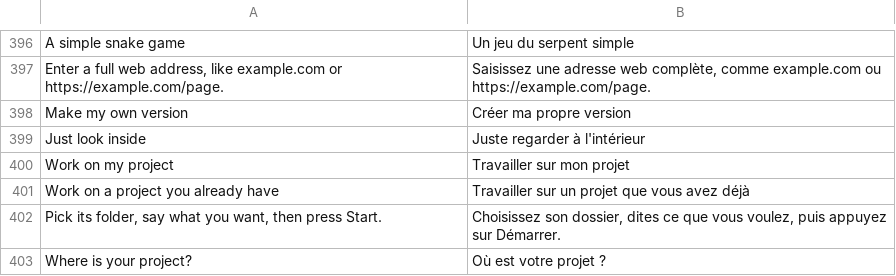
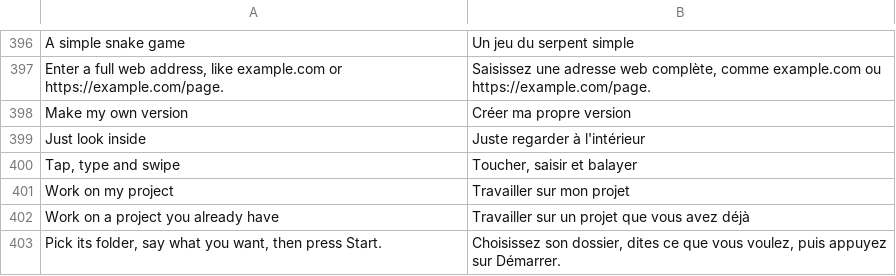
Before and after one commit to mateussmeneses/craft-anything-mobile, a TSV file: crates/ui-egui/src/fr.tsv, drawn as a sheet; only a part is shown, gaps mark what is left out; the shorter side is filled out with more unchanged rows; the diff names each change by its address in the sheet, - before the commit and + after, or states it on an @@ line.

```diff
--- a/crates/ui-egui/src/fr.tsv
+++ b/crates/ui-egui/src/fr.tsv
+row 400: Tap, type and swipe | Toucher, saisir et balayer
```
Also changed, not shown: crates/ui-egui/src/i18n/de.tsv, crates/ui-egui/src/i18n/et.tsv, 20 other files.
